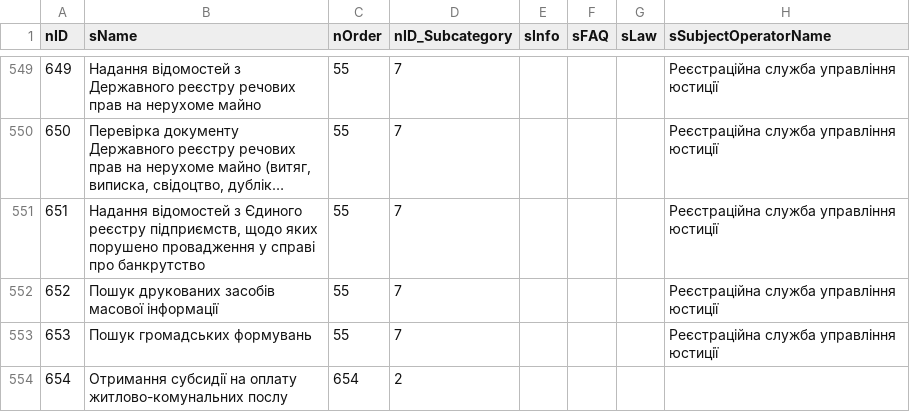
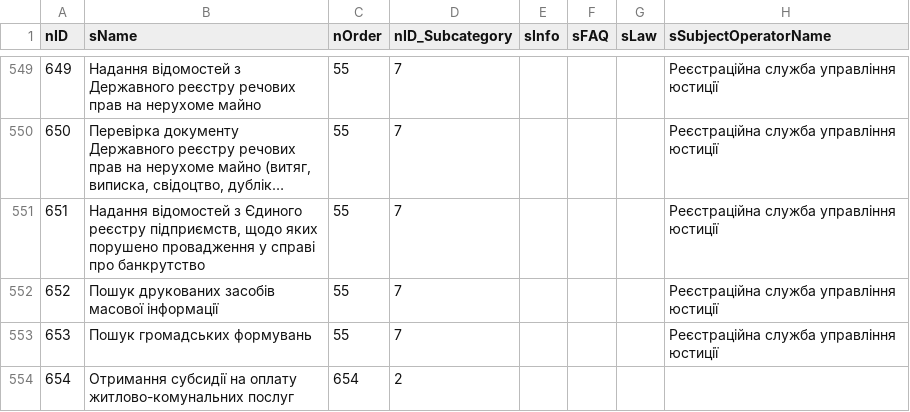
Before and after one commit to e-government-ua/_Kiev, a CSV file: wf-central/src/main/resources/data/Service.csv, drawn as a sheet; only a part is shown, gaps mark what is left out; long unchanged cells end in ….

```diff
--- a/wf-central/src/main/resources/data/Service.csv
+++ b/wf-central/src/main/resources/data/Service.csv
@@ -553,2 +553,2 @@ nID;sName;nOrder;nID_Subcategory;sInfo;sFAQ;sLaw;sSubjectOperatorName
 653;Пошук громадських формувань;55;7;;;;Реєстраційна служба управління юстиції
-654;Отримання субсидії на оплату житлово-комунальних послу;654;2;;;;
+654;Отримання субсидії на оплату житлово-комунальних послуг;654;2;;;;
```
Also changed, not shown: 1 other file.
